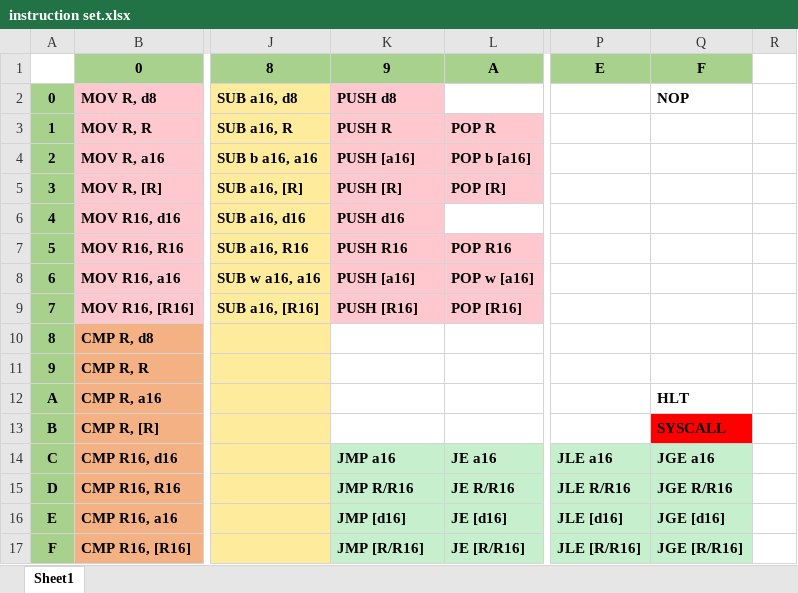
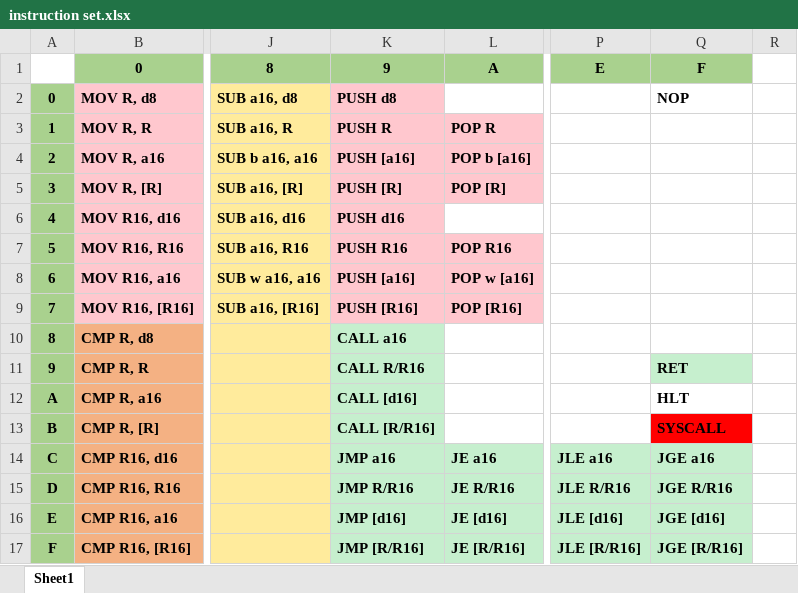
Before and after one commit to L3h4/simple-CPU-emulator, an Excel workbook: instruction set.xlsx, sheet Sheet1, drawn as a sheet; only a part is shown, gaps mark what is left out; values as stored, in another font and other column widths than the file's, no borders; the diff names each change by its address in the sheet, - before the commit and + after, or states it on an @@ line.

Commit message:
stack protection , call, ret

```diff
--- a/instruction set.xlsx (sheet Sheet1)
+++ b/instruction set.xlsx (sheet Sheet1)
-K10: (empty)
+K10: CALL a16
-K10:K13 fill: none
+K10:K13 fill: #C6EFCE
-K11: (empty)
+K11: CALL R/R16
-Q11: (empty)
+Q11: RET
-Q11 fill: none
+Q11 fill: #C6EFCE
-K12: (empty)
+K12: CALL [d16]
-K13: (empty)
+K13: CALL [R/R16]
```
Also changed, not shown: 5 other files.
